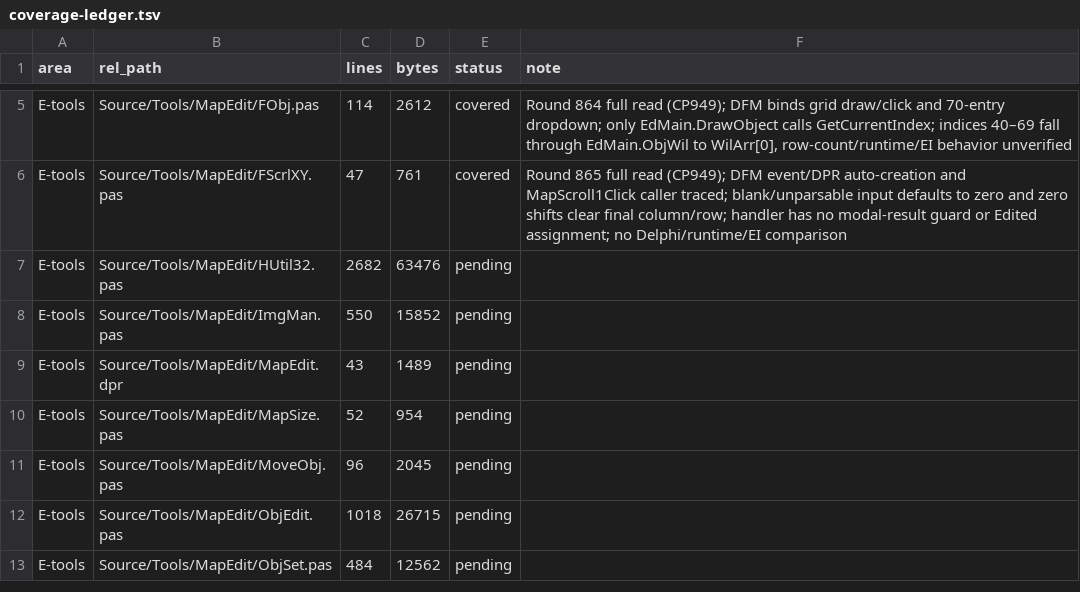
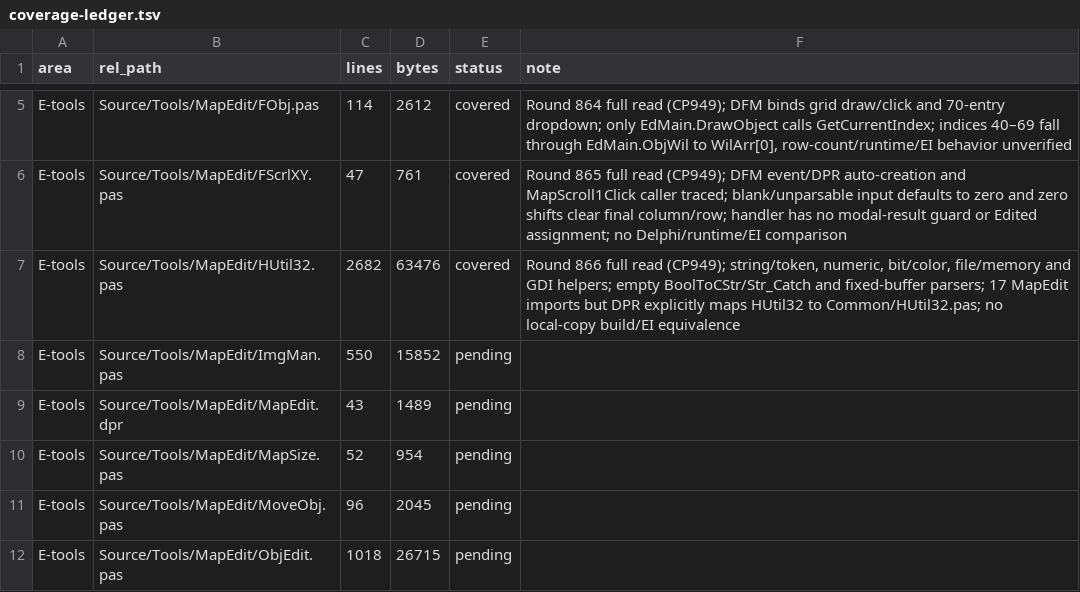
Before and after one commit to iamcheyan/Mir3-Research, a TSV file: docs/source-vs-reverse/coverage-ledger.tsv, drawn as a sheet; only a part is shown, gaps mark what is left out; the shorter side is filled out with more unchanged rows.

Commit message:
docs: document MapEdit HUtil32 boundary

```diff
--- a/docs/source-vs-reverse/coverage-ledger.tsv
+++ b/docs/source-vs-reverse/coverage-ledger.tsv
@@ -6,3 +6,3 @@ E-tools	Source/Tools/MapEdit/FObj.pas	114	2612	covered	Round 864 full read (CP94
 E-tools	Source/Tools/MapEdit/FScrlXY.pas	47	761	covered	Round 865 full read (CP949); DFM event/DPR auto-creation and MapScroll1Click caller traced; blank/unparsable input defaults to zero and zero shifts clear final column/row; handler has no modal-result guard or Edited assignment; no Delphi/runtime/EI comparison
-E-tools	Source/Tools/MapEdit/HUtil32.pas	2682	63476	pending	
+E-tools	Source/Tools/MapEdit/HUtil32.pas	2682	63476	covered	Round 866 full read (CP949); string/token, numeric, bit/color, file/memory and GDI helpers; empty BoolToCStr/Str_Catch and fixed-buffer parsers; 17 MapEdit imports but DPR explicitly maps HUtil32 to Common/HUtil32.pas; no local-copy build/EI equivalence
 E-tools	Source/Tools/MapEdit/ImgMan.pas	550	15852	pending	
```
Also changed, not shown: 3 other files.
